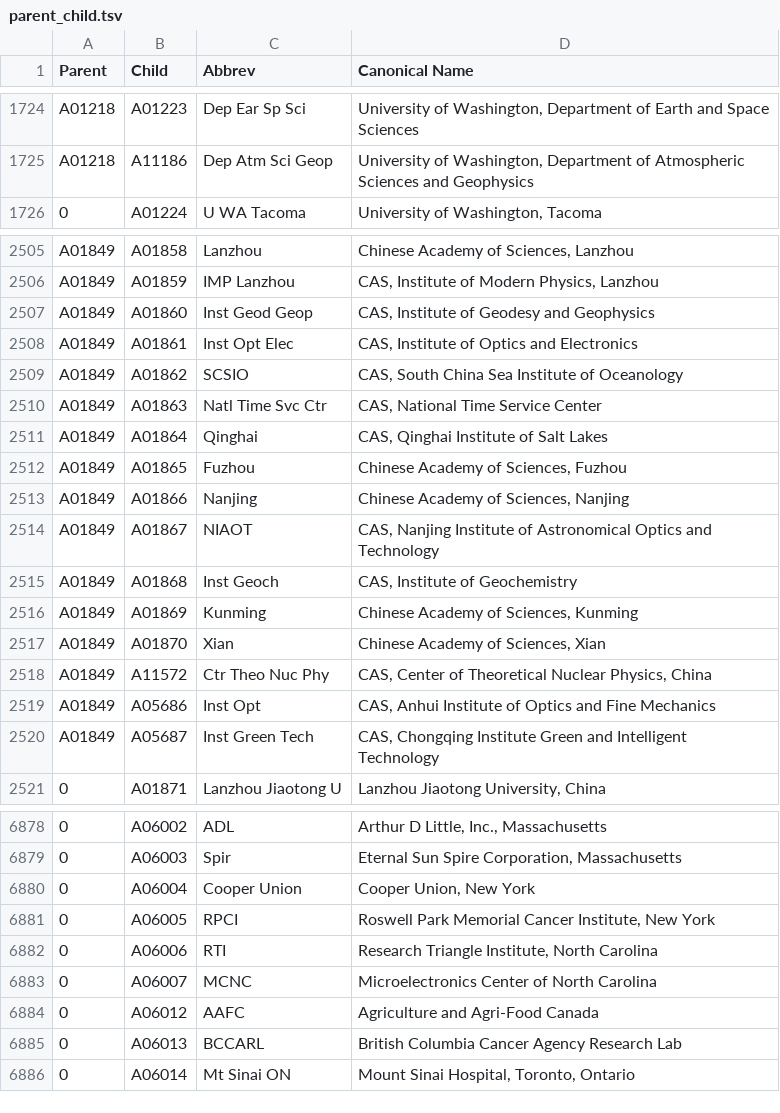
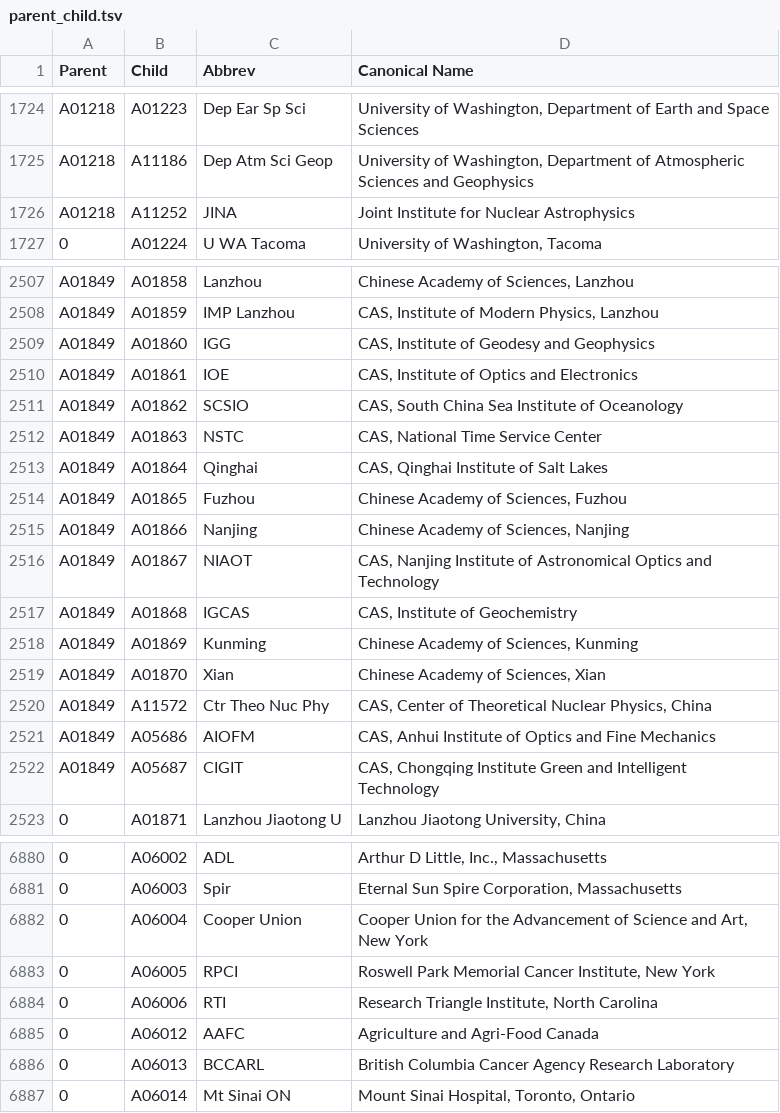
Before and after one commit to adsabs/CanonicalAffiliations, a TSV file: parent_child.tsv, drawn as a sheet; only a part is shown, gaps mark what is left out; removed rows and columns are numbered as before the commit, all else as after; the diff covers the shown part only; the diff names each change by its address in the sheet, - before the commit and + after, or states it on an @@ line.

Commit message:
Add files via upload

```diff
--- a/parent_child.tsv
+++ b/parent_child.tsv
+row 1726: A01218 | A11252 | JINA | Joint Institute for Nuclear Astrophysics
-C2509 (Abbrev): Inst Geod Geop
+C2509 (Abbrev): IGG
-C2510 (Abbrev): Inst Opt Elec
+C2510 (Abbrev): IOE
-C2512 (Abbrev): Natl Time Svc Ctr
+C2512 (Abbrev): NSTC
-C2517 (Abbrev): Inst Geoch
+C2517 (Abbrev): IGCAS
-C2521 (Abbrev): Inst Opt
+C2521 (Abbrev): AIOFM
-C2522 (Abbrev): Inst Green Tech
+C2522 (Abbrev): CIGIT
-D6882 (Canonical Name): Cooper Union, New York
+D6882 (Canonical Name): Cooper Union for the Advancement of Science and Art, New York
-row 6883: 0 | A06007 | MCNC | Microelectronics Center of North Carolina
-D6886 (Canonical Name): …Agency Research Lab
+D6886 (Canonical Name): …Agency Research Laboratory
```
Also changed, not shown: 4 added rows, 2 removed rows and 70 edited cells elsewhere in this file.
